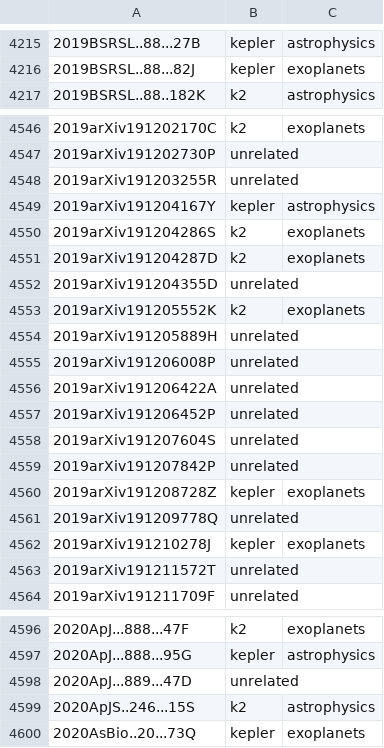
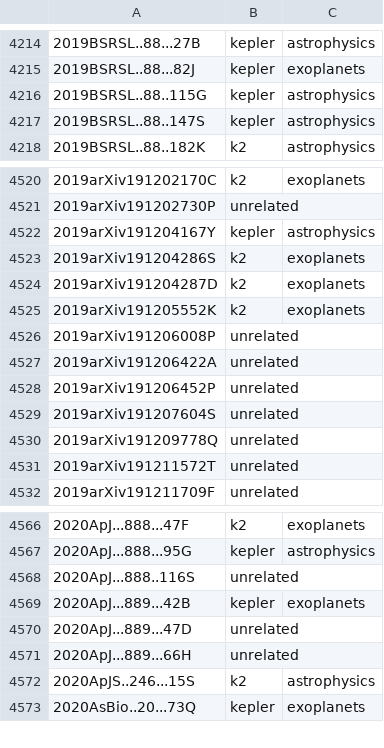
Before and after one commit to KeplerGO/kpub, a CSV file: data/kpub-export.csv, drawn as a sheet; only a part is shown, gaps mark what is left out; removed rows and columns are numbered as before the commit, all else as after; the diff covers the shown part only; the diff names each change by its address in the sheet, - before the commit and + after, or states it on an @@ line.

```diff
--- a/data/kpub-export.csv
+++ b/data/kpub-export.csv
+row 4216: 2019BSRSL..88..115G | kepler | astrophysics
+row 4217: 2019BSRSL..88..147S | kepler | astrophysics
-row 4548: 2019arXiv191203255R | unrelated
-row 4552: 2019arXiv191204355D | unrelated
-row 4554: 2019arXiv191205889H | unrelated
-row 4559: 2019arXiv191207842P | unrelated
-row 4560: 2019arXiv191208728Z | kepler | exoplanets
-row 4562: 2019arXiv191210278J | kepler | exoplanets
+row 4568: 2020ApJ...888..116S | unrelated
+row 4569: 2020ApJ...889...42B | kepler | exoplanets
+row 4571: 2020ApJ...889...66H | unrelated
```
Also changed, not shown: 7 added rows, 32 removed rows and 2 edited cells elsewhere in this file, 1 other file.
